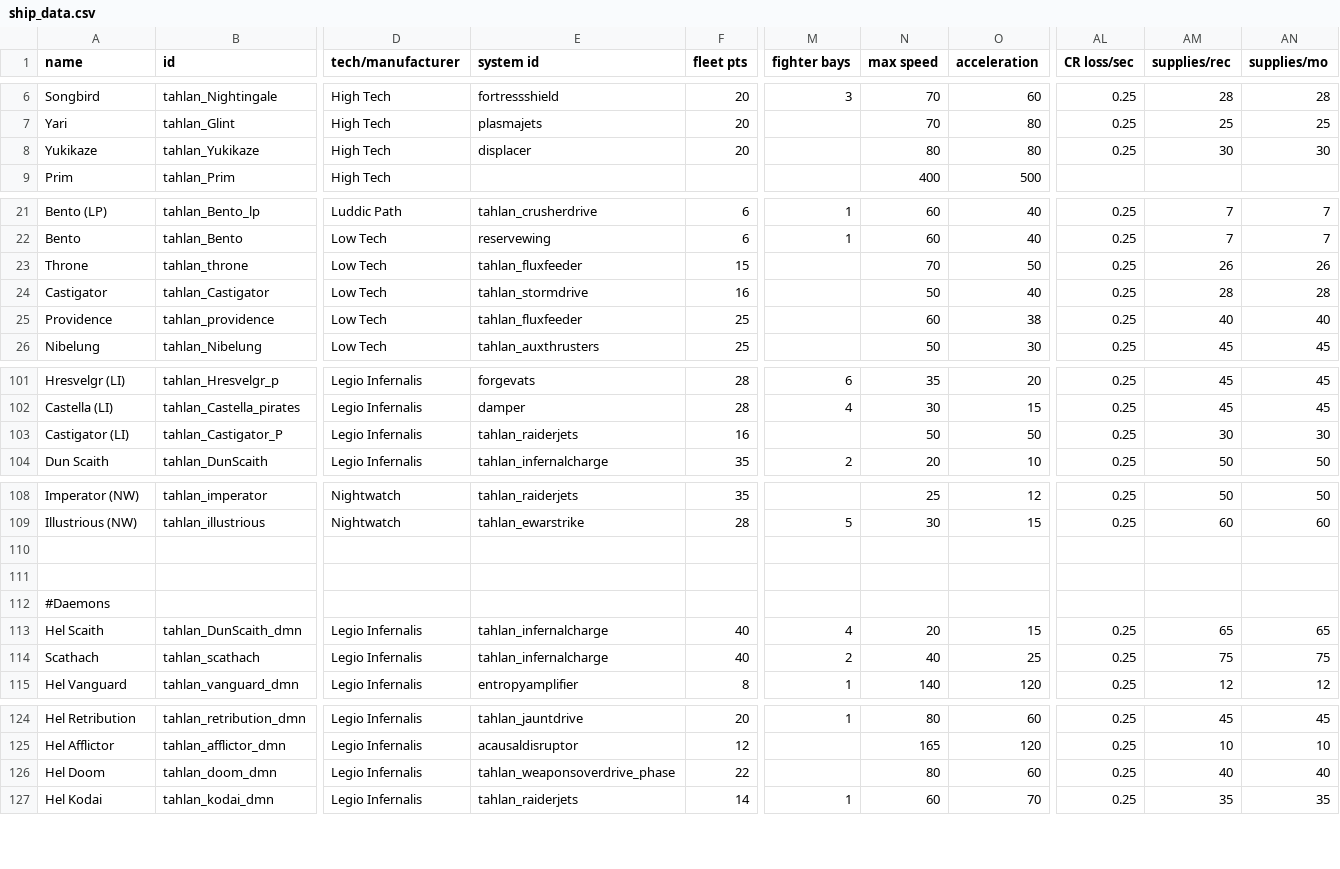
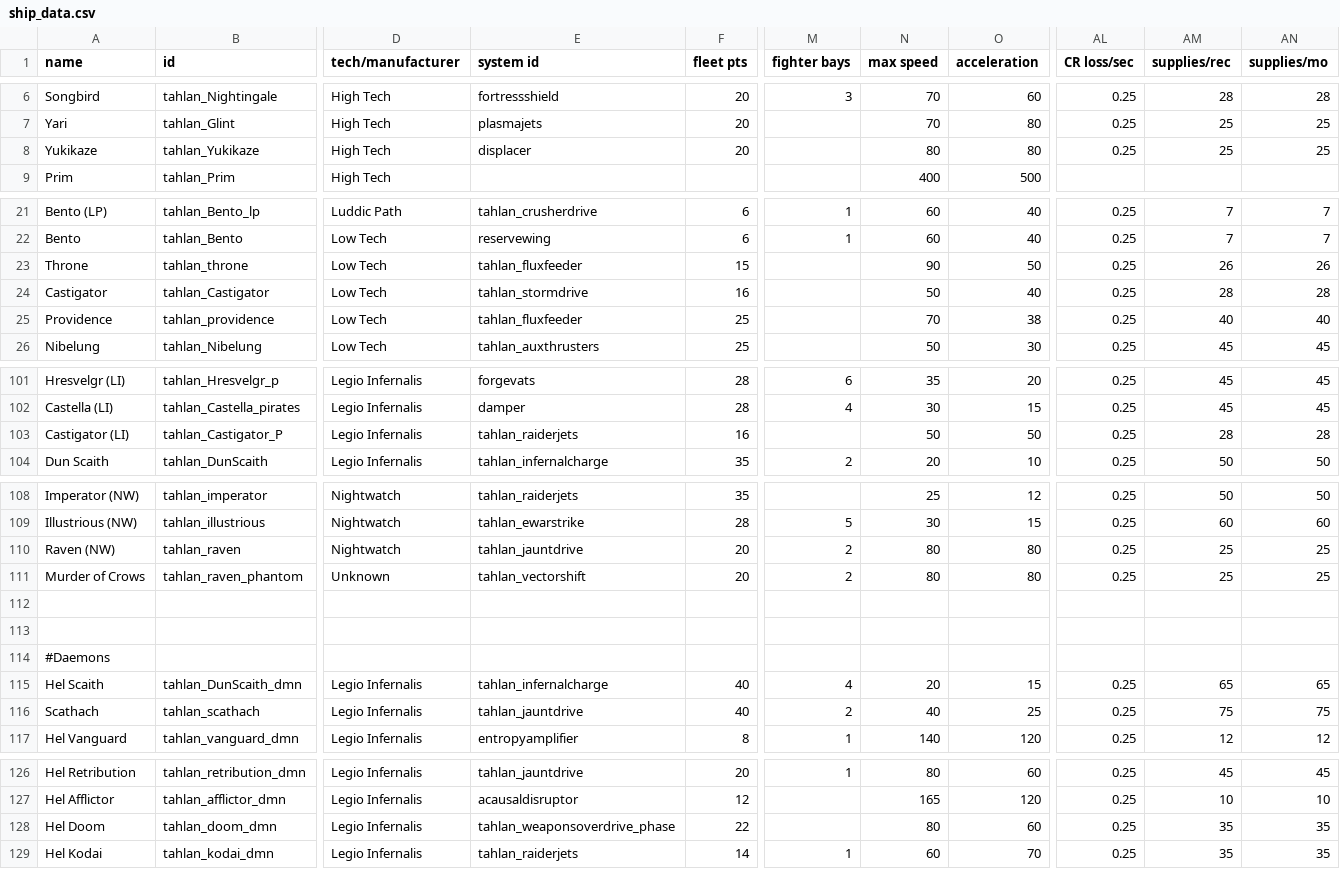
Before and after one commit to niatahl/tahlan-shipworks, a CSV file: data/hulls/ship_data.csv, drawn as a sheet; only a part is shown, gaps mark what is left out; addresses are those after the commit; rows hold the shown columns only; the diff names each change by its address in the sheet, - before the commit and + after, or states it on an @@ line.

Commit message:
Add files via upload

```diff
--- a/data/hulls/ship_data.csv
+++ b/data/hulls/ship_data.csv
-AM8 (supplies/rec): 30
+AM8 (supplies/rec): 25
-AN8 (supplies/mo): 30
+AN8 (supplies/mo): 25
-N23 (max speed): 70
+N23 (max speed): 90
-N25 (max speed): 60
+N25 (max speed): 70
-AM103 (supplies/rec): 30
+AM103 (supplies/rec): 28
-AN103 (supplies/mo): 30
+AN103 (supplies/mo): 28
+row 110: Raven (NW) | tahlan_raven | Nightwatch | tahlan_jauntdrive | 20 | 2 | 80 | 80 | 0.25 | 25 | 25
+row 111: Murder of Crows | tahlan_raven_phantom | Unknown | tahlan_vectorshift | 20 | 2 | 80 | 80 | 0.25 | 25 | 25
-E116 (system id): tahlan_infernalcharge
+E116 (system id): tahlan_jauntdrive
-AM128 (supplies/rec): 40
+AM128 (supplies/rec): 35
-AN128 (supplies/mo): 40
+AN128 (supplies/mo): 35
```
